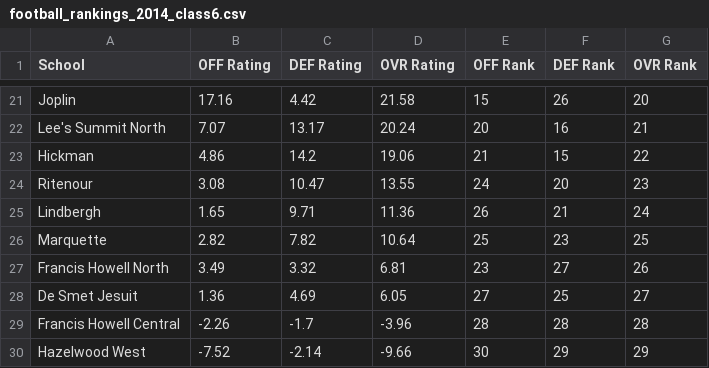
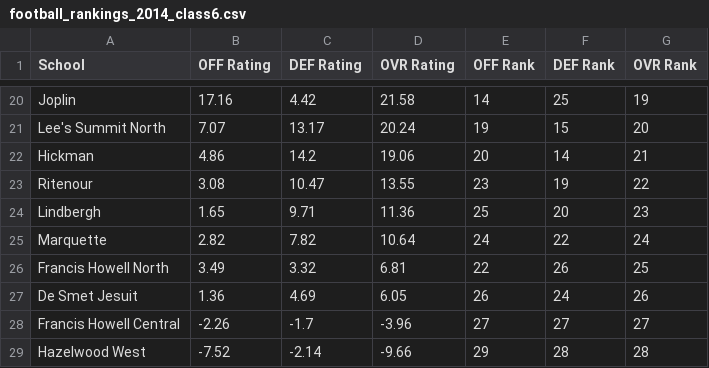
Before and after one commit to AllMOSports/football-ratings-2014, a CSV file: football_rankings_2014_class6.csv, drawn as a sheet; only a part is shown, gaps mark what is left out; addresses are those after the commit; the diff covers the shown part only; the diff names each change by its address in the sheet, - before the commit and + after, or states it on an @@ line.

```diff
--- a/football_rankings_2014_class6.csv
+++ b/football_rankings_2014_class6.csv
-E20 (OFF Rank): 15
+E20 (OFF Rank): 14
-F20 (DEF Rank): 26
+F20 (DEF Rank): 25
-G20 (OVR Rank): 20
+G20 (OVR Rank): 19
-E21 (OFF Rank): 20
+E21 (OFF Rank): 19
-F21 (DEF Rank): 16
+F21 (DEF Rank): 15
-G21 (OVR Rank): 21
+G21 (OVR Rank): 20
-E22 (OFF Rank): 21
+E22 (OFF Rank): 20
-F22 (DEF Rank): 15
+F22 (DEF Rank): 14
-G22 (OVR Rank): 22
+G22 (OVR Rank): 21
-E23 (OFF Rank): 24
+E23 (OFF Rank): 23
-F23 (DEF Rank): 20
+F23 (DEF Rank): 19
-G23 (OVR Rank): 23
+G23 (OVR Rank): 22
-E24 (OFF Rank): 26
+E24 (OFF Rank): 25
-F24 (DEF Rank): 21
+F24 (DEF Rank): 20
-G24 (OVR Rank): 24
+G24 (OVR Rank): 23
-E25 (OFF Rank): 25
+E25 (OFF Rank): 24
-F25 (DEF Rank): 23
+F25 (DEF Rank): 22
-G25 (OVR Rank): 25
+G25 (OVR Rank): 24
-E26 (OFF Rank): 23
+E26 (OFF Rank): 22
-F26 (DEF Rank): 27
+F26 (DEF Rank): 26
-G26 (OVR Rank): 26
+G26 (OVR Rank): 25
-E27 (OFF Rank): 27
+E27 (OFF Rank): 26
-F27 (DEF Rank): 25
+F27 (DEF Rank): 24
-G27 (OVR Rank): 27
+G27 (OVR Rank): 26
-E28 (OFF Rank): 28
+E28 (OFF Rank): 27
-F28 (DEF Rank): 28
+F28 (DEF Rank): 27
-G28 (OVR Rank): 28
+G28 (OVR Rank): 27
-E29 (OFF Rank): 30
+E29 (OFF Rank): 29
-F29 (DEF Rank): 29
+F29 (DEF Rank): 28
-G29 (OVR Rank): 29
+G29 (OVR Rank): 28
```
Also changed, not shown: 1 removed row and 41 edited cells elsewhere in this file, football_rankings_2014_all.csv, football_rankings_2014_class1.csv, 8 other files.
